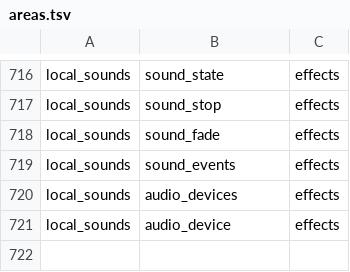
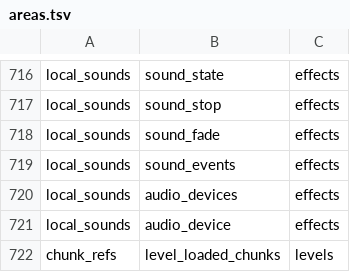
Before and after one commit to AfrobamaYT/horizon, a TSV file: tools/refactors/api-pr1b/areas.tsv, drawn as a sheet; only a part is shown, gaps mark what is left out; the diff names each change by its address in the sheet, - before the commit and + after, or states it on an @@ line.

Commit message:
Re-home the helper in the per-area host traits
Moves the PR's method to the regrouped area with its doc and forwarder
unchanged; areas.tsv records the assignment.

```diff
--- a/tools/refactors/api-pr1b/areas.tsv
+++ b/tools/refactors/api-pr1b/areas.tsv
+row 722: chunk_refs | level_loaded_chunks | levels
```
Also changed, not shown: 2 other files.
